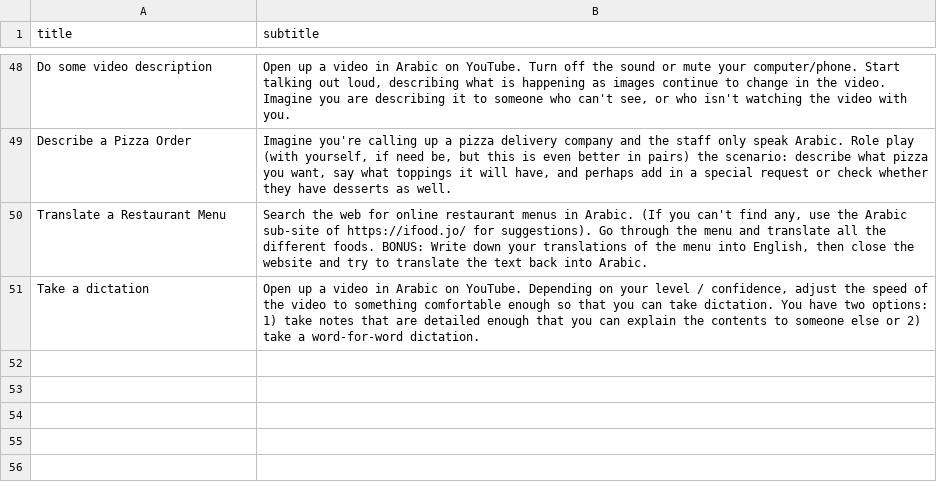
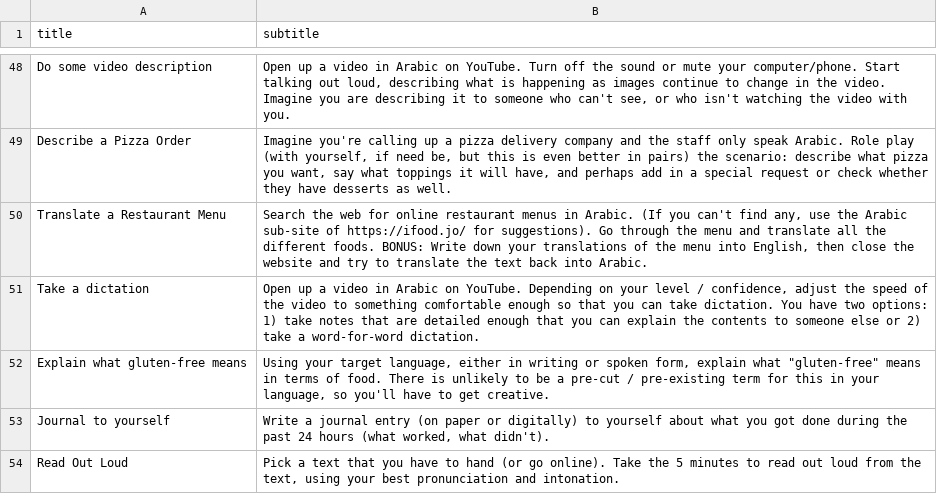
Before and after one commit to strickvl/languagecoach, a CSV file: lc-app/app/tasks5mins.csv, drawn as a sheet; only a part is shown, gaps mark what is left out.

Commit message:
add new tasks and testimonials

```diff
--- a/lc-app/app/tasks5mins.csv
+++ b/lc-app/app/tasks5mins.csv
@@ -51 +51,4 @@ title,subtitle
 "Take a dictation","Open up a video in Arabic on YouTube. Depending on your level / confidence, adjust the speed of the video to something comfortable enough so that you can take dictation. You have two options: 1) take notes that are detailed enough that you can explain the contents to someone else or 2) take a word-for-word dictation."
+"Explain what gluten-free means","Using your target language, either in writing or spoken form, explain what ""gluten-free"" means in terms of food. There is unlikely to be a pre-cut / pre-existing term for this in your language, so you'll have to get creative."
+"Journal to yourself","Write a journal entry (on paper or digitally) to yourself about what you got done during the past 24 hours (what worked, what didn't)."
+"Read Out Loud","Pick a text that you have to hand (or go online). Take the 5 minutes to read out loud from the text, using your best pronunciation and intonation."
```
Also changed, not shown: lc-app/app/tasks10mins.csv, 1 other file.
